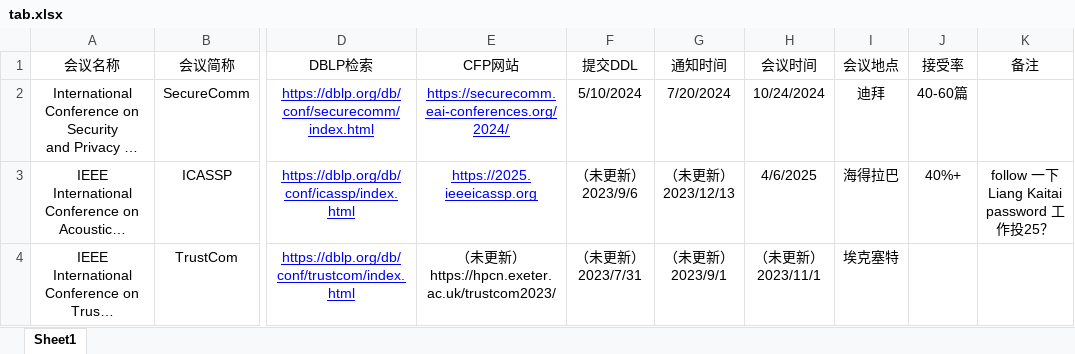
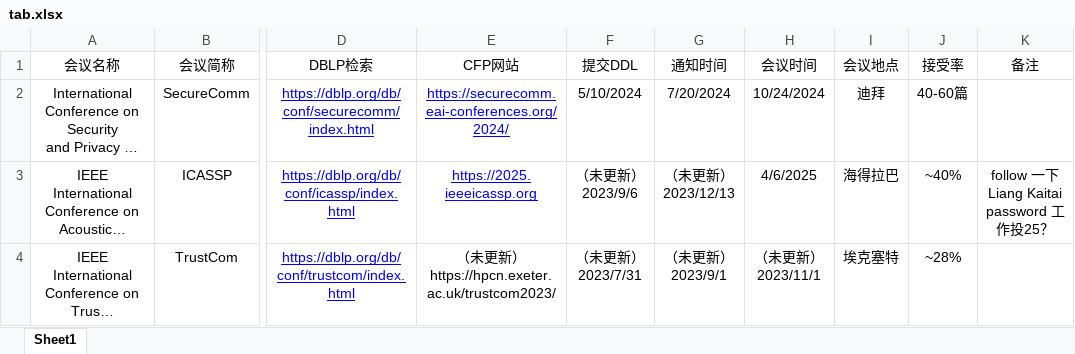
Before and after one commit to hyp982/hyp982.github.io, an Excel workbook: hidden/tab.xlsx, sheet Sheet1, drawn as a sheet; only a part is shown, gaps mark what is left out; long unchanged cells end in …; values as stored, in another font and other column widths than the file's, no borders; the diff names each change by its address in the sheet, - before the commit and + after, or states it on an @@ line.

Commit message:
f.

```diff
--- a/hidden/tab.xlsx (sheet Sheet1)
+++ b/hidden/tab.xlsx (sheet Sheet1)
-J3 (接受率): 40%+
+J3 (接受率): ~40%
-J4 (接受率): (empty)
+J4 (接受率): ~28%
```
